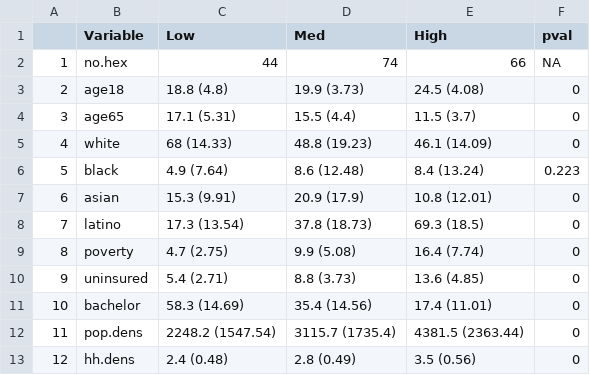
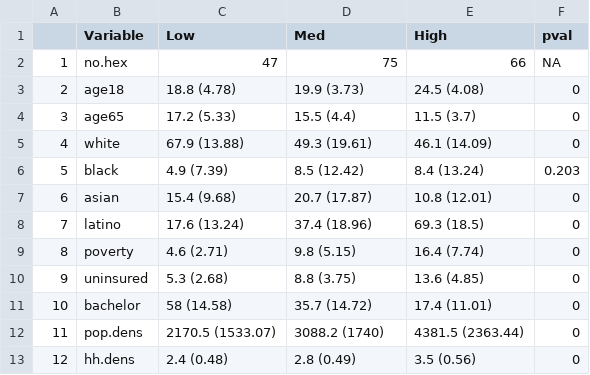
Before and after one commit to katieheo/Rpr-Vijayan-2023, a CSV file: results/other/Table1_summarystats.csv, drawn as a sheet.

```diff
--- a/results/other/Table1_summarystats.csv
+++ b/results/other/Table1_summarystats.csv
@@ -1,13 +1,13 @@
 "","Variable","Low","Med","High","pval"
-"1","no.hex","44","74","66",NA
-"2","age18","18.8 (4.8)","19.9 (3.73)","24.5 (4.08)",0
-"3","age65","17.1 (5.31)","15.5 (4.4)","11.5 (3.7)",0
-"4","white","68 (14.33)","48.8 (19.23)","46.1 (14.09)",0
-"5","black","4.9 (7.64)","8.6 (12.48)","8.4 (13.24)",0.223
-"6","asian","15.3 (9.91)","20.9 (17.9)","10.8 (12.01)",0
-"7","latino","17.3 (13.54)","37.8 (18.73)","69.3 (18.5)",0
-"8","poverty","4.7 (2.75)","9.9 (5.08)","16.4 (7.74)",0
-"9","uninsured","5.4 (2.71)","8.8 (3.73)","13.6 (4.85)",0
-"10","bachelor","58.3 (14.69)","35.4 (14.56)","17.4 (11.01)",0
-"11","pop.dens","2248.2 (1547.54)","3115.7 (1735.4)","4381.5 (2363.44)",0
+"1","no.hex","47","75","66",NA
+"2","age18","18.8 (4.78)","19.9 (3.73)","24.5 (4.08)",0
+"3","age65","17.2 (5.33)","15.5 (4.4)","11.5 (3.7)",0
+"4","white","67.9 (13.88)","49.3 (19.61)","46.1 (14.09)",0
+"5","black","4.9 (7.39)","8.5 (12.42)","8.4 (13.24)",0.203
+"6","asian","15.4 (9.68)","20.7 (17.87)","10.8 (12.01)",0
+"7","latino","17.6 (13.24)","37.4 (18.96)","69.3 (18.5)",0
+"8","poverty","4.6 (2.71)","9.8 (5.15)","16.4 (7.74)",0
+"9","uninsured","5.3 (2.68)","8.8 (3.75)","13.6 (4.85)",0
+"10","bachelor","58 (14.58)","35.7 (14.72)","17.4 (11.01)",0
+"11","pop.dens","2170.5 (1533.07)","3088.2 (1740)","4381.5 (2363.44)",0
 "12","hh.dens","2.4 (0.48)","2.8 (0.49)","3.5 (0.56)",0
```
Also changed, not shown: results/other/Table4_SLM_AATR.csv, 4 other files.
